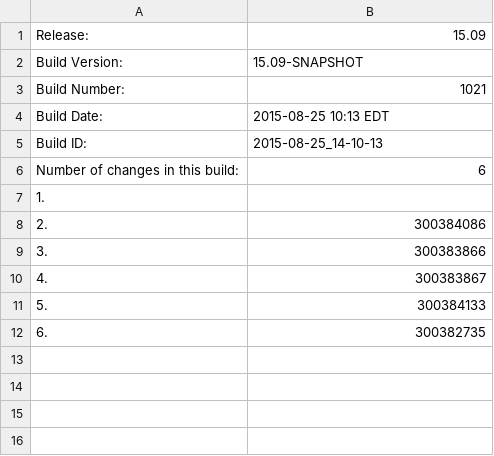
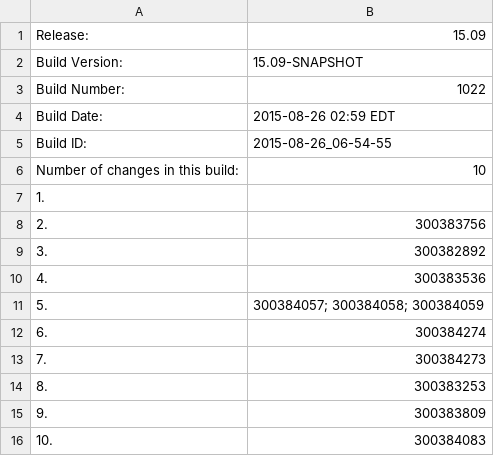
Before and after one commit to cheungs7/qa-dashboard, a CSV file: systest-build.csv, drawn as a sheet.

Commit message:
Made changes to systest and int information file.

```diff
--- a/systest-build.csv
+++ b/systest-build.csv
@@ -2,11 +2,15 @@ Release:,15.09
 Build Version:,15.09-SNAPSHOT
-Build Number:,1021
-Build Date:,2015-08-25 10:13 EDT
-Build ID:,2015-08-25_14-10-13
-Number of changes in this build:,6
+Build Number:,1022
+Build Date:,2015-08-26 02:59 EDT
+Build ID:,2015-08-26_06-54-55
+Number of changes in this build:,10
 1.,
-2.,300384086
-3.,300383866
-4.,300383867
-5.,300384133
-6.,300382735
+2.,300383756
+3.,300382892
+4.,300383536
+5.,300384057; 300384058; 300384059
+6.,300384274
+7.,300384273
+8.,300383253
+9.,300383809
+10.,300384083
```
Also changed, not shown: 4 other files.
